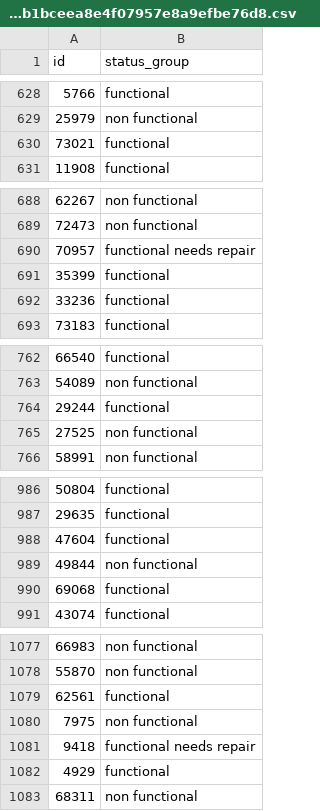
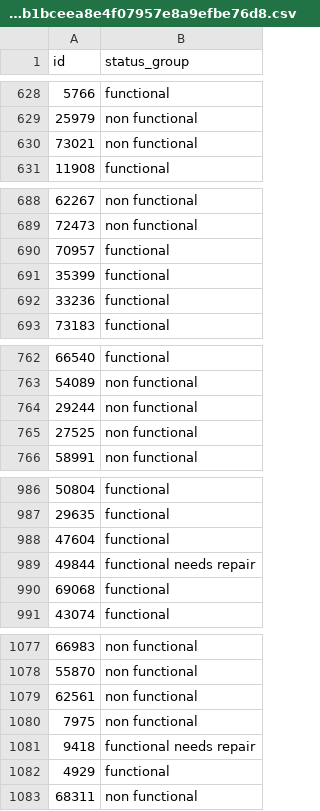
Before and after one commit to sacontreras/dsc-mod-3-project-v2-1-online-ds-sp-000, a CSV file: model-results/VC_ENSEMBLE-RF-CB-preds-8a48b1bceea8e4f07957e8a9efbe76d8.csv, drawn as a sheet; only a part is shown, gaps mark what is left out; the diff covers the shown part only.

```diff
--- a/model-results/VC_ENSEMBLE-RF-CB-preds-8a48b1bceea8e4f07957e8a9efbe76d8.csv
+++ b/model-results/VC_ENSEMBLE-RF-CB-preds-8a48b1bceea8e4f07957e8a9efbe76d8.csv
@@ -629,3 +629,3 @@ id,status_group
 25979,non functional
-73021,functional
+73021,non functional
 11908,functional
@@ -689,3 +689,3 @@ id,status_group
 72473,non functional
-70957,functional needs repair
+70957,functional
 35399,functional
@@ -763,3 +763,3 @@ id,status_group
 54089,non functional
-29244,functional
+29244,non functional
 27525,non functional
@@ -988,3 +988,3 @@ id,status_group
 47604,functional
-49844,non functional
+49844,functional needs repair
 69068,functional
@@ -1078,3 +1078,3 @@ id,status_group
 55870,non functional
-62561,functional
+62561,non functional
 7975,non functional
```
Also changed, not shown: 60 edited cells elsewhere in this file, 4 other files.
